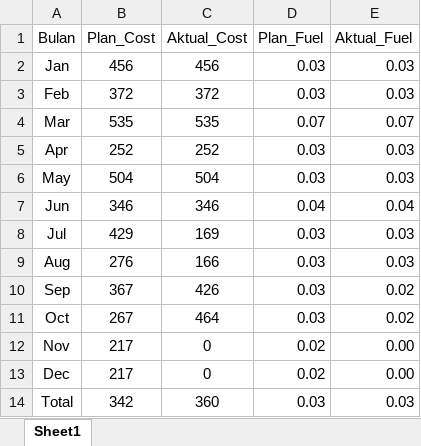
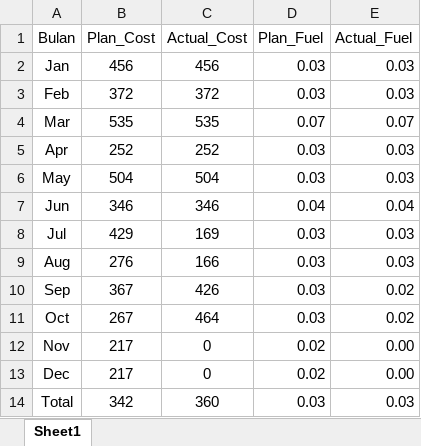
Before and after one commit to admininfra88/Dashboard-Road-Maintenance, an Excel workbook: Data1.xlsx, sheet Sheet1, drawn as a sheet; values as stored, in another font and other column widths than the file's, no borders; the diff names each change by its address in the sheet, - before the commit and + after, or states it on an @@ line.

Commit message:
Add files via upload

```diff
--- a/Data1.xlsx (sheet Sheet1)
+++ b/Data1.xlsx (sheet Sheet1)
-C1: Aktual_Cost
+C1: Actual_Cost
-E1: Aktual_Fuel
+E1: Actual_Fuel
```
